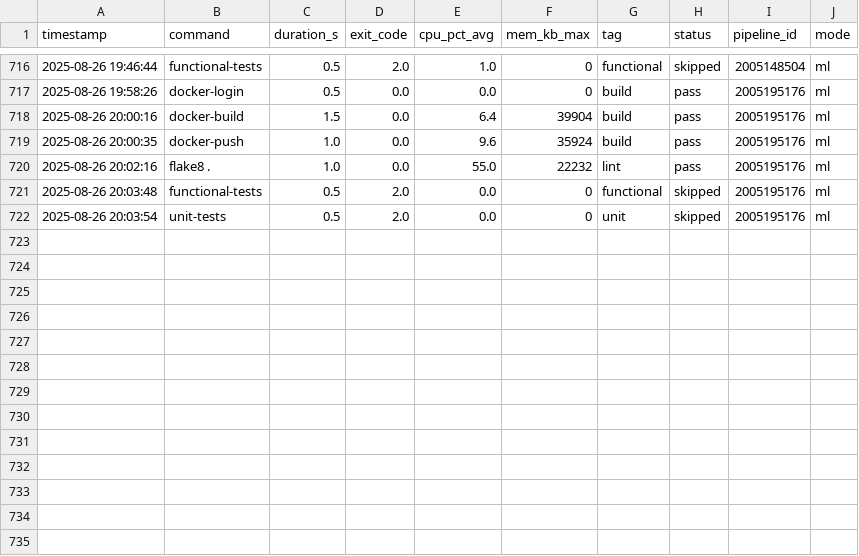
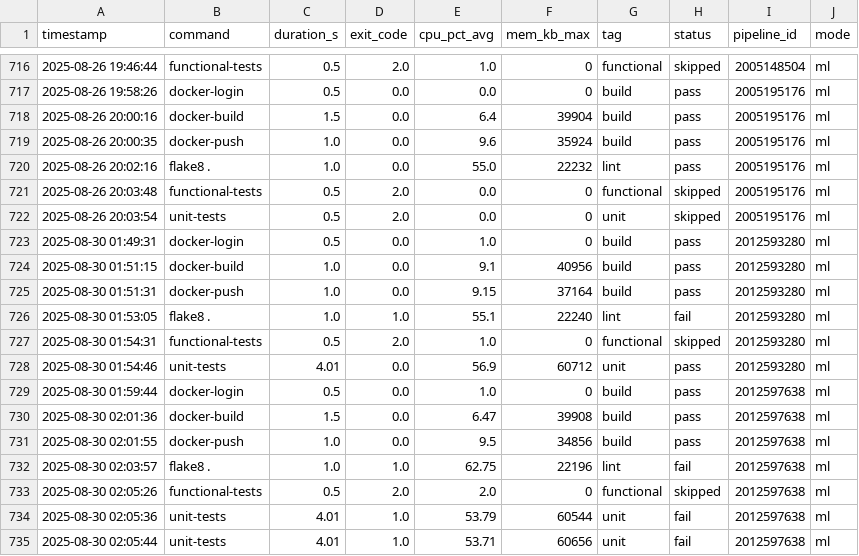
Before and after one commit to VanessaKingsleyHerts/BidShopping, a CSV file: data/post_healing/intelligent_test_selection copy 2.csv, drawn as a sheet; only a part is shown, gaps mark what is left out; the diff names each change by its address in the sheet, - before the commit and + after, or states it on an @@ line.

Commit message:
trigger baseline healing

```diff
--- a/data/post_healing/intelligent_test_selection copy 2.csv
+++ b/data/post_healing/intelligent_test_selection copy 2.csv
+row 723: 2025-08-30 01:49:31 | docker-login | 0.5 | 0.0 | 1.0 | 0 | build | pass | 2012593280 | ml
+row 724: 2025-08-30 01:51:15 | docker-build | 1.0 | 0.0 | 9.1 | 40956 | build | pass | 2012593280 | ml
+row 725: 2025-08-30 01:51:31 | docker-push | 1.0 | 0.0 | 9.15 | 37164 | build | pass | 2012593280 | ml
+row 726: 2025-08-30 01:53:05 | flake8 . | 1.0 | 1.0 | 55.1 | 22240 | lint | fail | 2012593280 | ml
+row 727: 2025-08-30 01:54:31 | functional-tests | 0.5 | 2.0 | 1.0 | 0 | functional | skipped | 2012593280 | ml
+row 728: 2025-08-30 01:54:46 | unit-tests | 4.01 | 0.0 | 56.9 | 60712 | unit | pass | 2012593280 | ml
+row 729: 2025-08-30 01:59:44 | docker-login | 0.5 | 0.0 | 1.0 | 0 | build | pass | 2012597638 | ml
+row 730: 2025-08-30 02:01:36 | docker-build | 1.5 | 0.0 | 6.47 | 39908 | build | pass | 2012597638 | ml
+row 731: 2025-08-30 02:01:55 | docker-push | 1.0 | 0.0 | 9.5 | 34856 | build | pass | 2012597638 | ml
+row 732: 2025-08-30 02:03:57 | flake8 . | 1.0 | 1.0 | 62.75 | 22196 | lint | fail | 2012597638 | ml
+row 733: 2025-08-30 02:05:26 | functional-tests | 0.5 | 2.0 | 2.0 | 0 | functional | skipped | 2012597638 | ml
+row 734: 2025-08-30 02:05:36 | unit-tests | 4.01 | 1.0 | 53.79 | 60544 | unit | fail | 2012597638 | ml
+row 735: 2025-08-30 02:05:44 | unit-tests | 4.01 | 1.0 | 53.71 | 60656 | unit | fail | 2012597638 | ml
```
Also changed, not shown: data/post_healing/intelligent_test_selection copy.csv, 28 other files.
